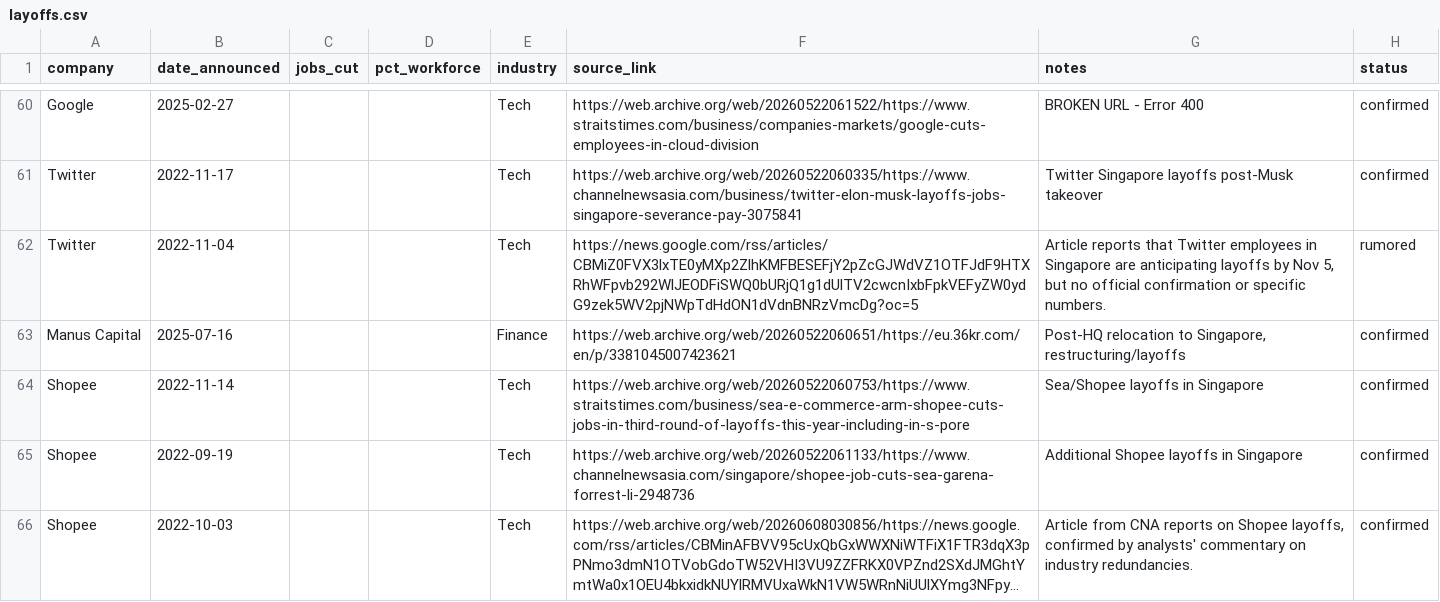
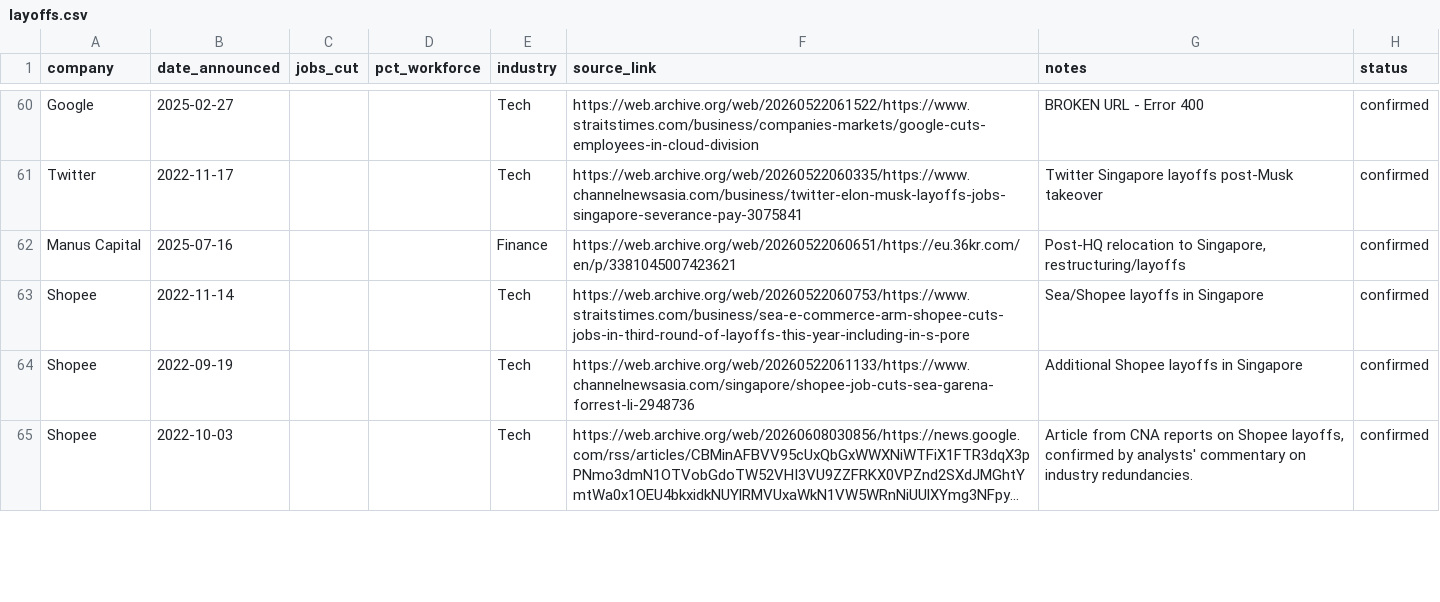
Before and after one commit to luarss/sg-layoffz, a CSV file: data/layoffs.csv, drawn as a sheet; only a part is shown, gaps mark what is left out; long unchanged cells end in …; the diff covers the shown part only; the diff names each change by its address in the sheet, - before the commit and + after, or states it on an @@ line.

```diff
--- a/data/layoffs.csv
+++ b/data/layoffs.csv
-row 62: Twitter | 2022-11-04 |  |  | Tech | https://news.google.com/rss/articles/CBMiZ0FVX3lxTE0yMXp2ZlhKMFBESEFjY2pZcGJWdVZ1OTFJdF9HTXRhWFpvb292WlJEODFiSWQ0bURjQ1g1dUlTV2cwcnIxbFpkVEFyZW0ydG9zek5WV2pjNWpTdHdON1dVdnBNRzVmcDg?oc=5 | Article reports that Twitter employees in Singapore are anticipating layoffs by Nov 5, but no official confirmation or specific numbers. | rumored
```
Also changed, not shown: 5 removed rows and 2 edited cells elsewhere in this file, 2 other files.
